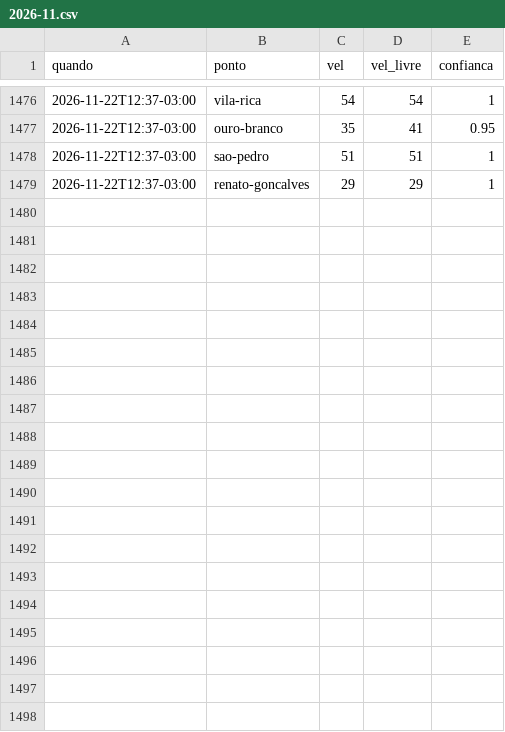
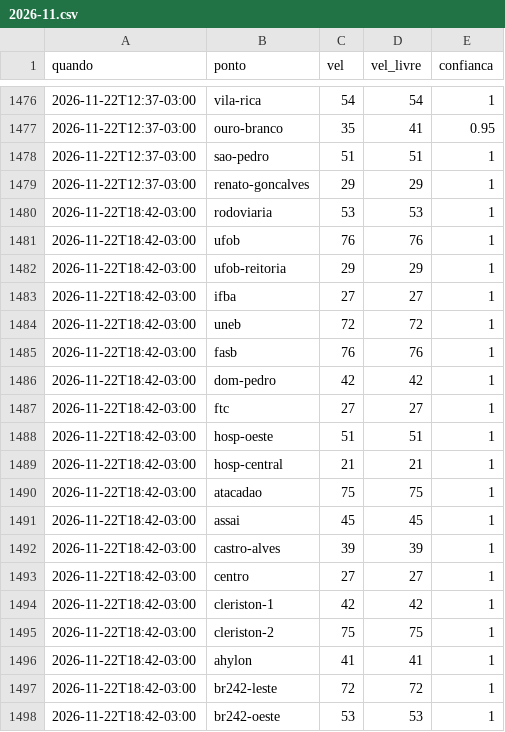
Before and after one commit to thierrerego/radar-corrida, a CSV file: dados/2026-11.csv, drawn as a sheet; only a part is shown, gaps mark what is left out; the diff covers the shown part only; the diff names each change by its address in the sheet, - before the commit and + after, or states it on an @@ line.

Commit message:
Coleta de trânsito 22/11 18:42

```diff
--- a/dados/2026-11.csv
+++ b/dados/2026-11.csv
+row 1480: 2026-11-22T18:42-03:00 | rodoviaria | 53 | 53 | 1
+row 1481: 2026-11-22T18:42-03:00 | ufob | 76 | 76 | 1
+row 1482: 2026-11-22T18:42-03:00 | ufob-reitoria | 29 | 29 | 1
+row 1483: 2026-11-22T18:42-03:00 | ifba | 27 | 27 | 1
+row 1484: 2026-11-22T18:42-03:00 | uneb | 72 | 72 | 1
+row 1485: 2026-11-22T18:42-03:00 | fasb | 76 | 76 | 1
+row 1486: 2026-11-22T18:42-03:00 | dom-pedro | 42 | 42 | 1
+row 1487: 2026-11-22T18:42-03:00 | ftc | 27 | 27 | 1
+row 1488: 2026-11-22T18:42-03:00 | hosp-oeste | 51 | 51 | 1
+row 1489: 2026-11-22T18:42-03:00 | hosp-central | 21 | 21 | 1
+row 1490: 2026-11-22T18:42-03:00 | atacadao | 75 | 75 | 1
+row 1491: 2026-11-22T18:42-03:00 | assai | 45 | 45 | 1
+row 1492: 2026-11-22T18:42-03:00 | castro-alves | 39 | 39 | 1
+row 1493: 2026-11-22T18:42-03:00 | centro | 27 | 27 | 1
+row 1494: 2026-11-22T18:42-03:00 | cleriston-1 | 42 | 42 | 1
+row 1495: 2026-11-22T18:42-03:00 | cleriston-2 | 75 | 75 | 1
+row 1496: 2026-11-22T18:42-03:00 | ahylon | 41 | 41 | 1
+row 1497: 2026-11-22T18:42-03:00 | br242-leste | 72 | 72 | 1
+row 1498: 2026-11-22T18:42-03:00 | br242-oeste | 53 | 53 | 1
```
Also changed, not shown: 10 added rows elsewhere in this file.
